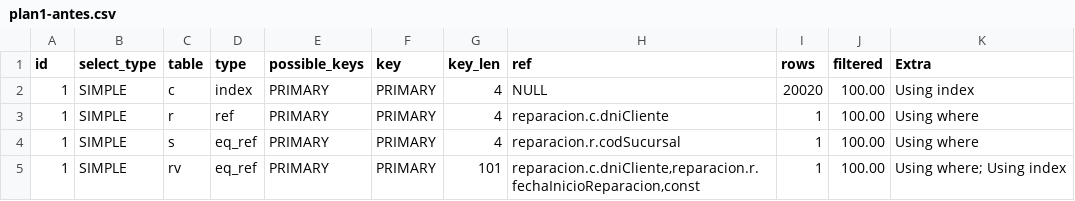
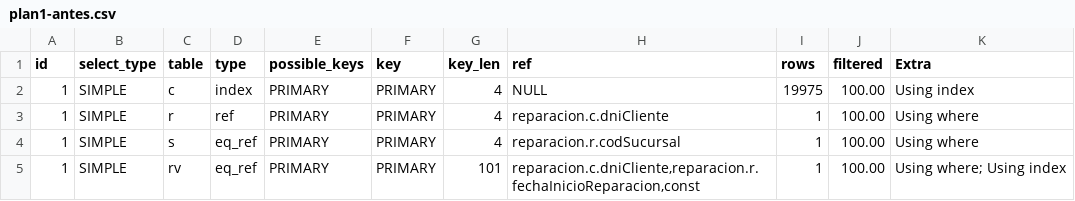
Before and after one commit to Grupo-BBDD1-2014/base-de-datos, a CSV file: ejercicio15/plan1-antes.csv, drawn as a sheet.

```diff
--- a/ejercicio15/plan1-antes.csv
+++ b/ejercicio15/plan1-antes.csv
@@ -1,3 +1,3 @@
 id,select_type,table,type,possible_keys,key,key_len,ref,rows,filtered,Extra
-1,SIMPLE,c,index,PRIMARY,PRIMARY,4,NULL,20020,100.00,"Using index"
+1,SIMPLE,c,index,PRIMARY,PRIMARY,4,NULL,19975,100.00,"Using index"
 1,SIMPLE,r,ref,PRIMARY,PRIMARY,4,reparacion.c.dniCliente,1,100.00,"Using where"
```
Also changed, not shown: ejercicio15/plan1-despues.csv, ejercicio15/plan2-antes.csv, 13 other files.
